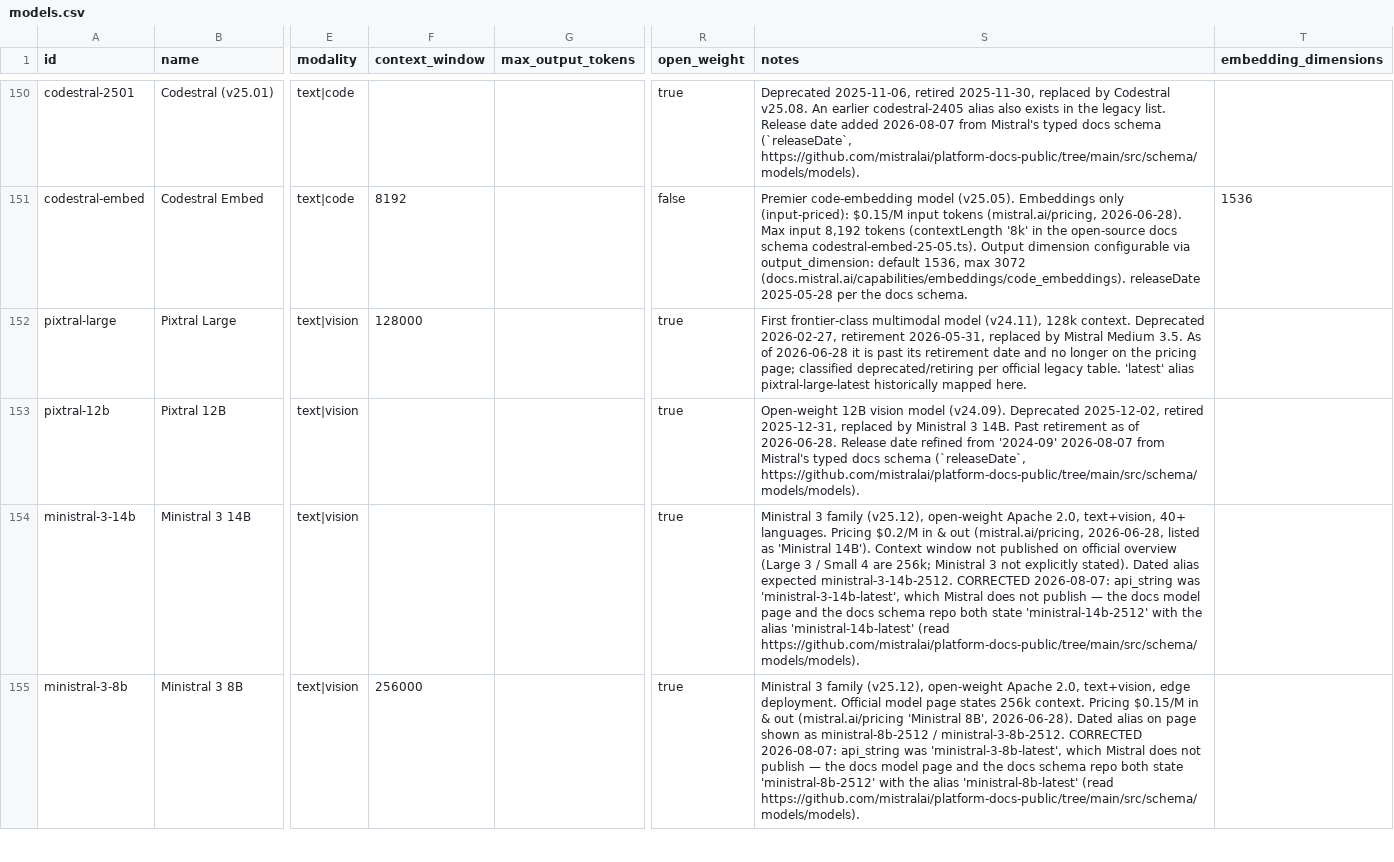
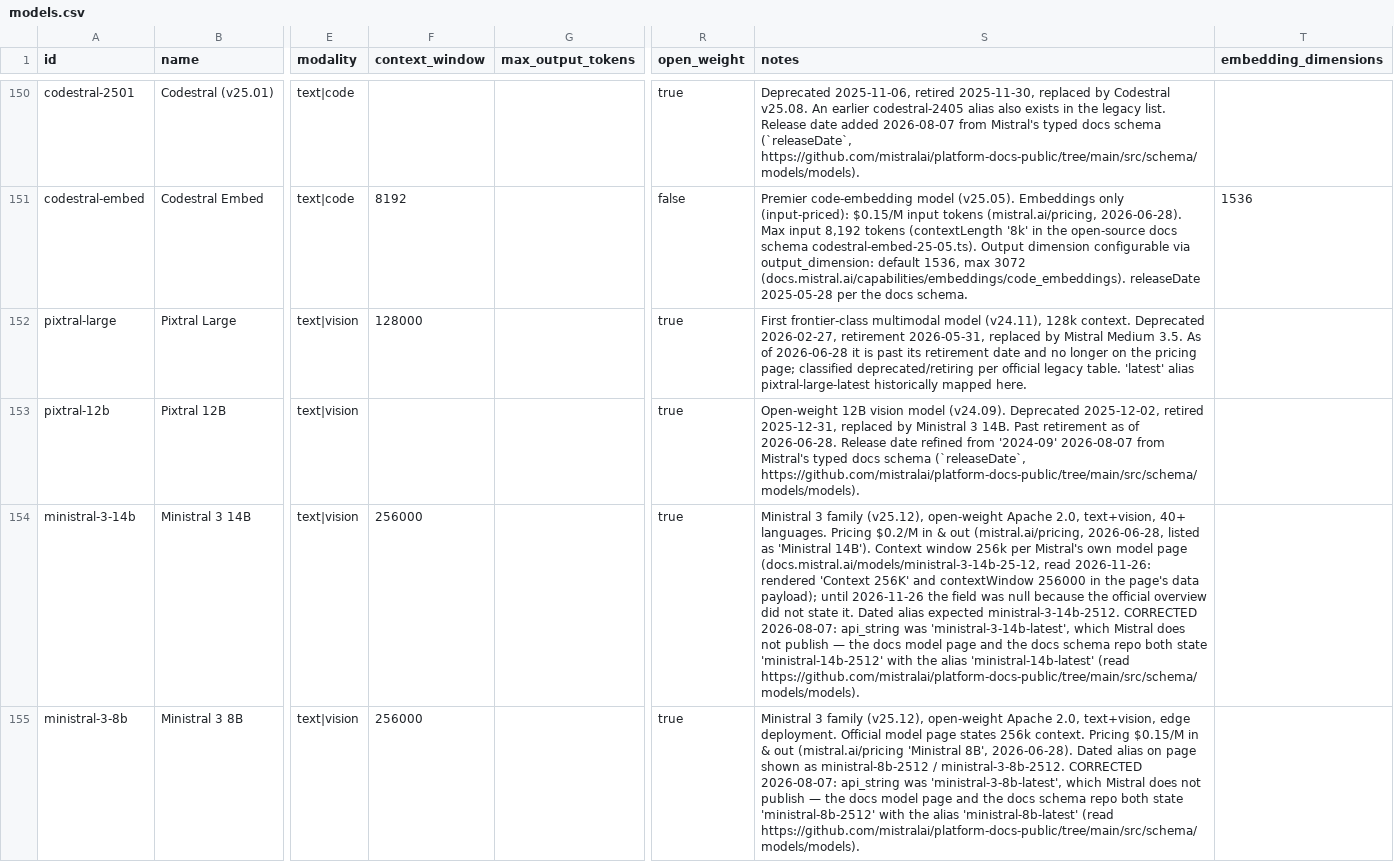
Before and after one commit to Khavel/ai-model-watch-data, a CSV file: models.csv, drawn as a sheet; only a part is shown, gaps mark what is left out; the diff covers the shown part only; the diff names each change by its address in the sheet, - before the commit and + after, or states it on an @@ line.

Commit message:
data: refresh 2026-11-26 (316 models)

```diff
--- a/models.csv
+++ b/models.csv
-F154 (context_window): (empty)
+F154 (context_window): 256000
-S154 (notes): …Context window not published on official overview (Large 3 / Small 4 are 256k; Ministral 3 not explicitly stated). Dated alias…
+S154 (notes): …Context window 256k per Mistral's own model page (docs.mistral.ai/models/ministral-3-14b-25-12, read 2026-11-26: rendered 'Context 256K' and contextWindow 256000 in the page's data payload); until 2026-11-26 the field was null because the official overview did not state it. Dated alias…
```
Also changed, not shown: 2 edited cells elsewhere in this file, 1 other file.
